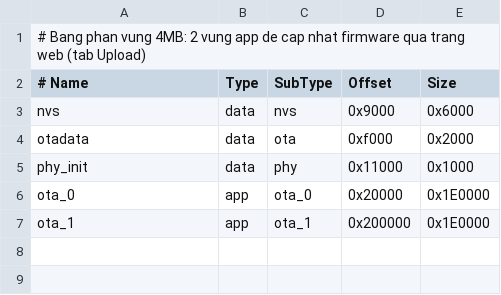
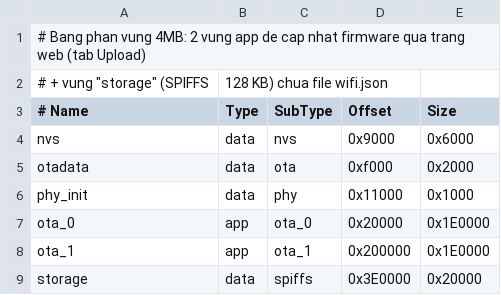
Before and after one commit to thinhlgindruino/SISMO_E8_new, a CSV file: e8_rtos/partitions.csv, drawn as a sheet; the diff names each change by its address in the sheet, - before the commit and + after, or states it on an @@ line.

```diff
--- a/e8_rtos/partitions.csv
+++ b/e8_rtos/partitions.csv
+row 2: # + vung "storage" (SPIFFS | 128 KB) chua file wifi.json
+row 9: storage | data | spiffs | 0x3E0000 | 0x20000
```
Also changed, not shown: 28 other files.
